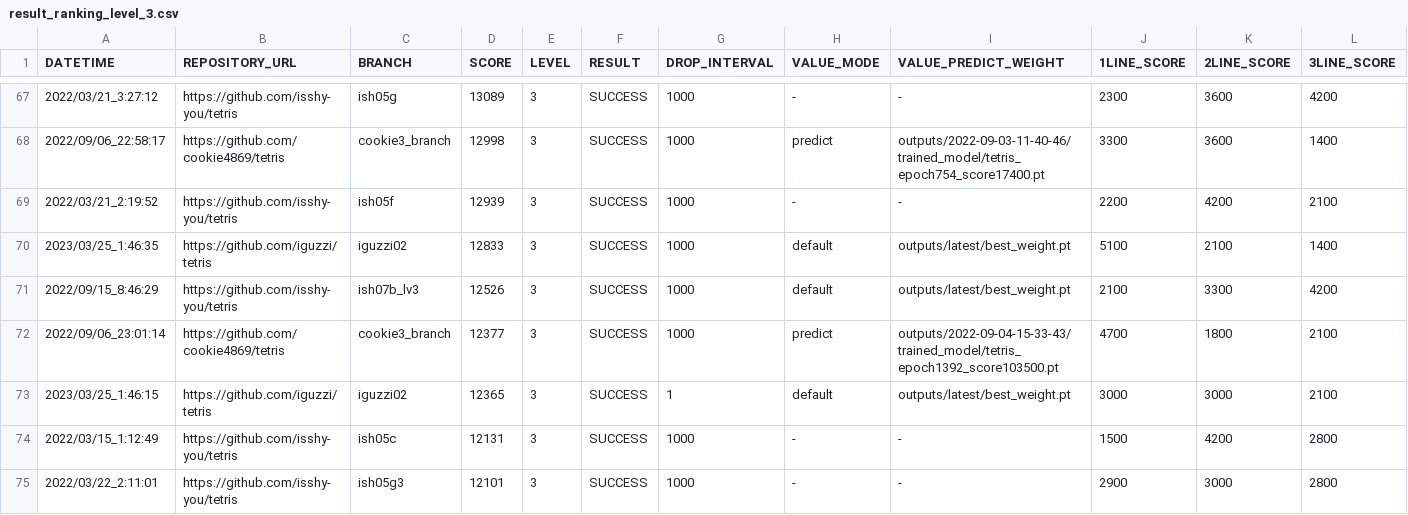
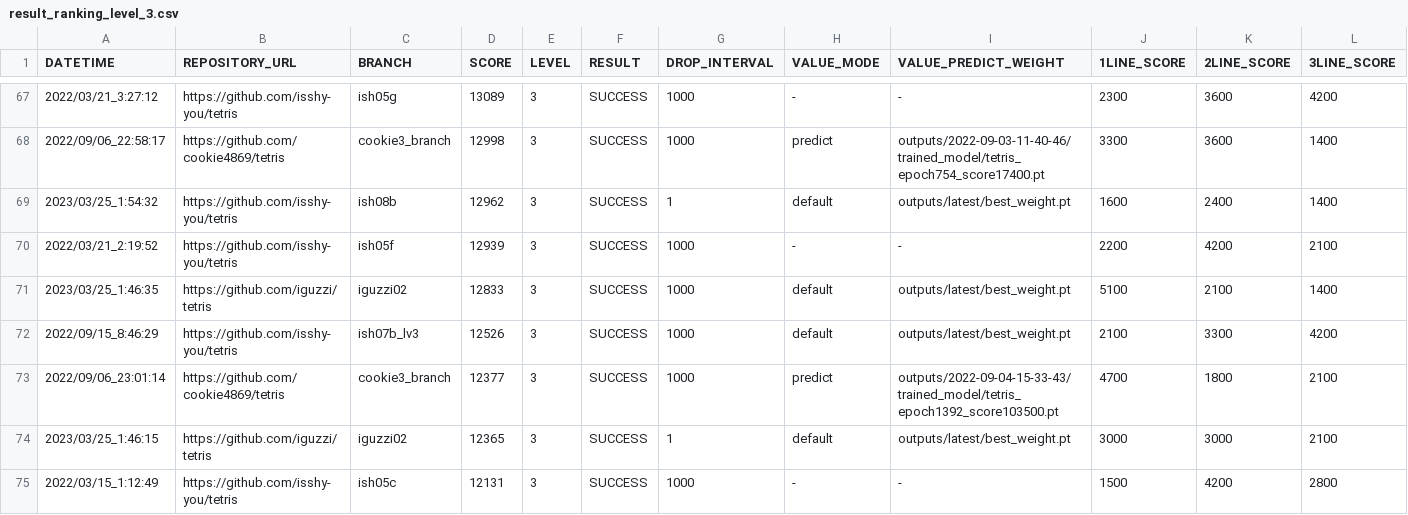
Before and after one commit to seigot/tetris_score_server, a CSV file: log/result_ranking_level_3.csv, drawn as a sheet; only a part is shown, gaps mark what is left out; the shorter side is filled out with more unchanged rows; rows hold the shown columns only; the diff names each change by its address in the sheet, - before the commit and + after, or states it on an @@ line.

```diff
--- a/log/result_ranking_level_3.csv
+++ b/log/result_ranking_level_3.csv
+row 69: 2023/03/25_1:54:32 | https://github.com/isshy-you/tetris | ish08b | 12962 | 3 | SUCCESS | 1 | default | outputs/latest/best_weight.pt | 1600 | 2400 | 1400
```
Also changed, not shown: log/result.csv, log/result_level_3.csv, 10 other files.
